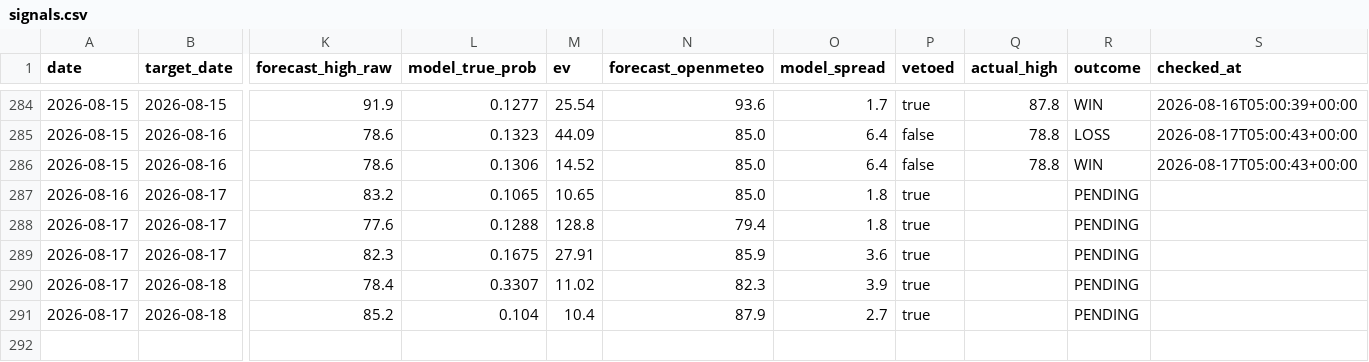
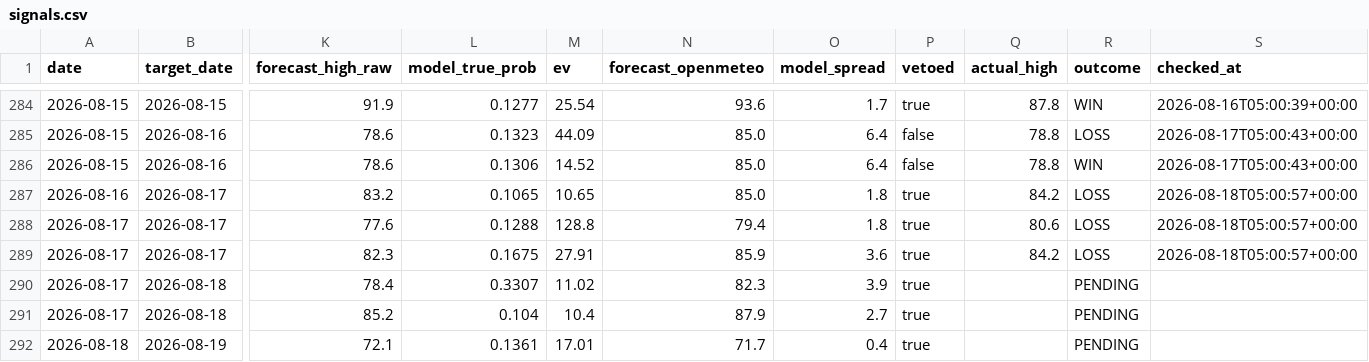
Before and after one commit to sdnwrd/PolyWeather, a CSV file: data/signals.csv, drawn as a sheet; only a part is shown, gaps mark what is left out; rows hold the shown columns only; the diff names each change by its address in the sheet, - before the commit and + after, or states it on an @@ line.

```diff
--- a/data/signals.csv
+++ b/data/signals.csv
-Q287 (actual_high): (empty)
+Q287 (actual_high): 84.2
-R287:R289 (outcome): PENDING
+R287:R289 (outcome): LOSS
-S287:S289 (checked_at): (empty)
+S287:S289 (checked_at): 2026-08-18T05:00:57+00:00
-Q288 (actual_high): (empty)
+Q288 (actual_high): 80.6
-Q289 (actual_high): (empty)
+Q289 (actual_high): 84.2
+row 292: 2026-08-18 | 2026-08-19 | 72.1 | 0.1361 | 17.01 | 71.7 | 0.4 | true |  | PENDING
```
Also changed, not shown: 6 other files.
